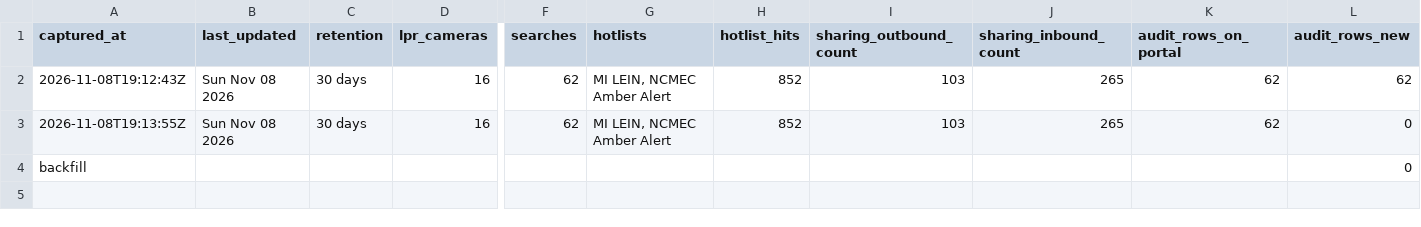
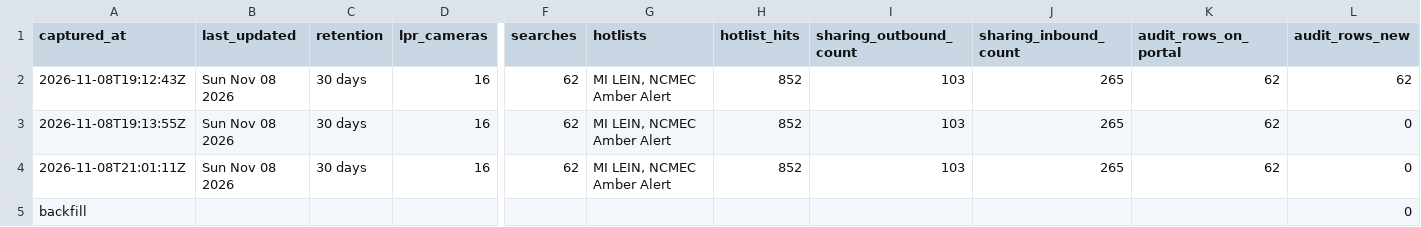
Before and after one commit to Cantica-Systems/mi-flock-transparency, a CSV file: wayne/data/inkster-city-pd/stats.csv, drawn as a sheet; only a part is shown, gaps mark what is left out; rows hold the shown columns only; the diff names each change by its address in the sheet, - before the commit and + after, or states it on an @@ line.

```diff
--- a/wayne/data/inkster-city-pd/stats.csv
+++ b/wayne/data/inkster-city-pd/stats.csv
+row 4: 2026-11-08T21:01:11Z | Sun Nov 08 2026 | 30 days | 16 | 62 | MI LEIN, NCMEC Amber Alert | 852 | 103 | 265 | 62 | 0
```
Also changed, not shown: wayne/data/sumpter-twp-pd/stats.csv, wayne/data/taylor-city-pd/2026-11.csv, 6 other files.
